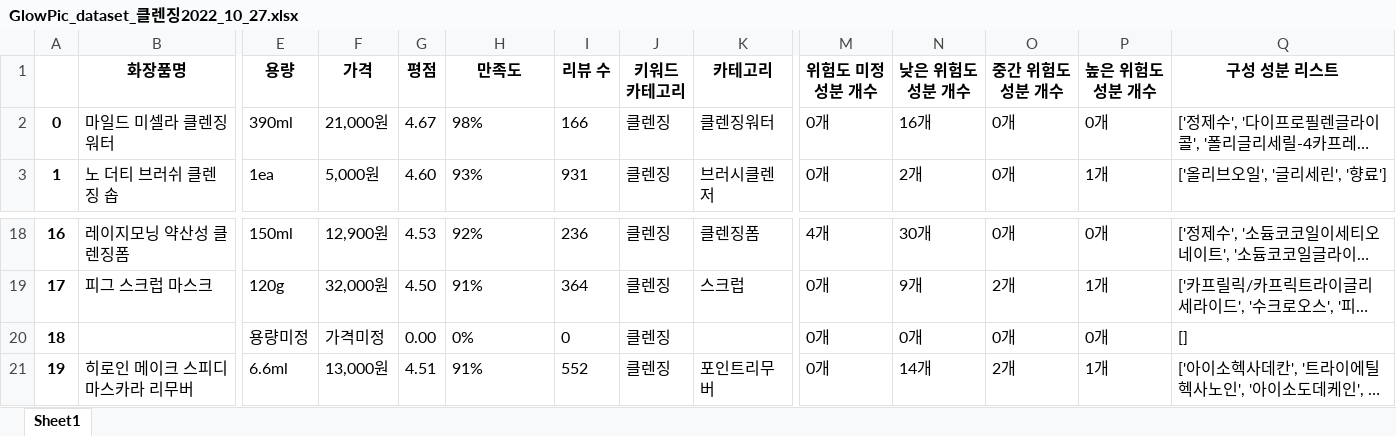
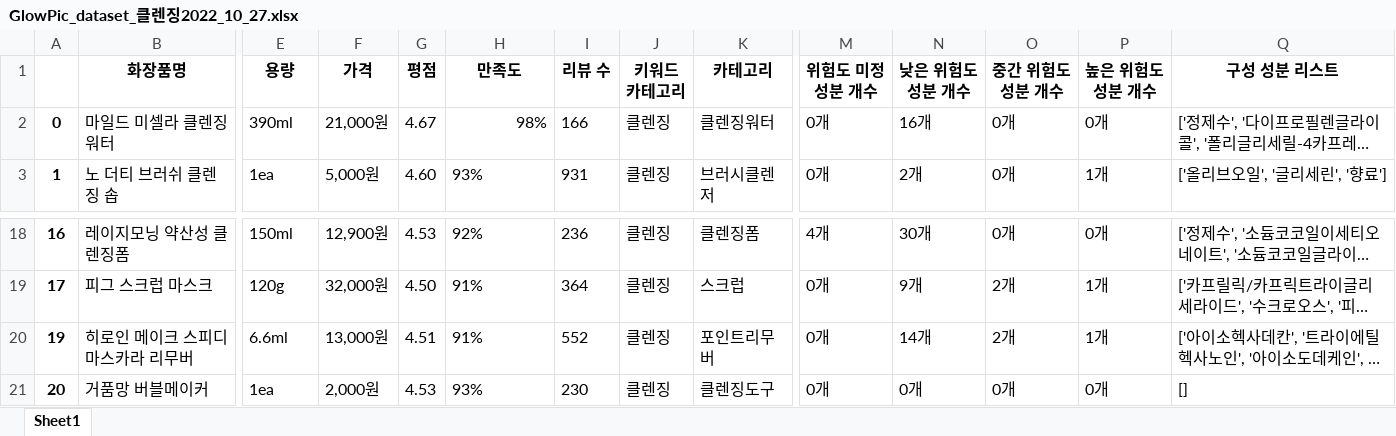
Before and after one commit to ehddy/cosmetic_project, an Excel workbook: 크롤링/GlowPic_dataset_클렌징2022_10_27.xlsx, sheet Sheet1, drawn as a sheet; only a part is shown, gaps mark what is left out; the shorter side is filled out with more unchanged rows; long unchanged cells end in …; values as stored, in another font and other column widths than the file's, no borders; rows hold the shown columns only; the diff names each change by its address in the sheet, - before the commit and + after, or states it on an @@ line.

```diff
--- a/크롤링/GlowPic_dataset_클렌징2022_10_27.xlsx (sheet Sheet1)
+++ b/크롤링/GlowPic_dataset_클렌징2022_10_27.xlsx (sheet Sheet1)
-H2 alignment: left
+H2 alignment: right
-row 20: 18 |  | 용량미정 | 가격미정 | 0.00 | 0% | 0 | 클렌징 |  | 0개 | 0개 | 0개 | 0개 | []
```
Also changed, not shown: 20 other files.
